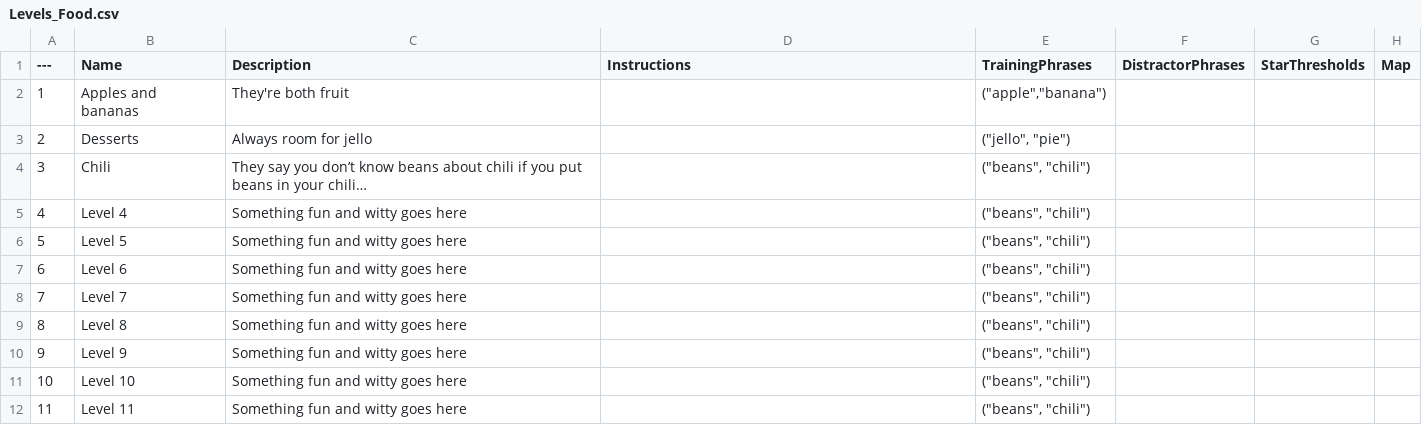
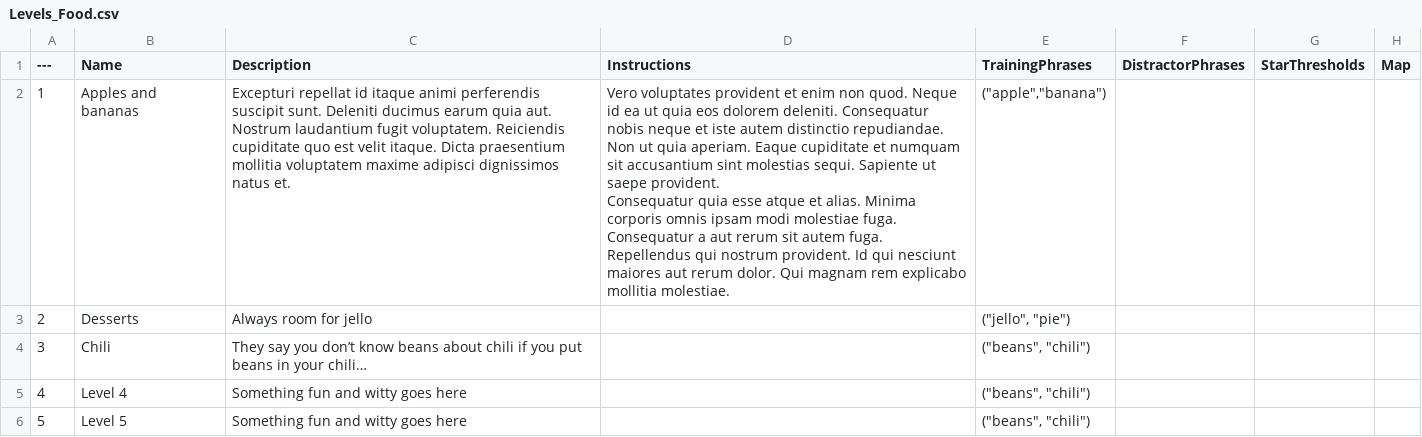
Before and after one commit to domstoppable/VTLearn, a CSV file: Source media/Data/Levels_Food.csv, drawn as a sheet; only a part is shown; the shorter side is filled out with more unchanged rows.

```diff
--- a/Source media/Data/Levels_Food.csv
+++ b/Source media/Data/Levels_Food.csv
@@ -1,3 +1,7 @@
 ---,Name,Description,Instructions,TrainingPhrases,DistractorPhrases,StarThresholds,Map
-1,Apples and bananas,They're both fruit,,"(""apple"",""banana"")",,,
+1,Apples and bananas,Excepturi repellat id itaque animi perferendis suscipit sunt. Deleniti ducimus earum quia aut. Nostrum laudantium fugit voluptatem. Reiciendis cupiditate quo est velit itaque. Dicta praesentium mollitia voluptatem maxime adipisci dignissimos natus et.,"Vero voluptates provident et enim non quod. Neque id ea ut quia eos dolorem deleniti. Consequatur nobis neque et iste autem distinctio repudiandae. Non ut quia aperiam. Eaque cupiditate et numquam sit accusantium sint molestias sequi. Sapiente ut saepe provident.
+
+Consequatur quia esse atque et alias. Minima corporis omnis ipsam modi molestiae fuga. Consequatur a aut rerum sit autem fuga.
+
+Repellendus qui nostrum provident. Id qui nesciunt maiores aut rerum dolor. Qui magnam rem explicabo mollitia molestiae.","(""apple"",""banana"")",,,
 2,Desserts,Always room for jello,,"(""jello"", ""pie"")",,,
```
Also changed, not shown: 13 other files.
